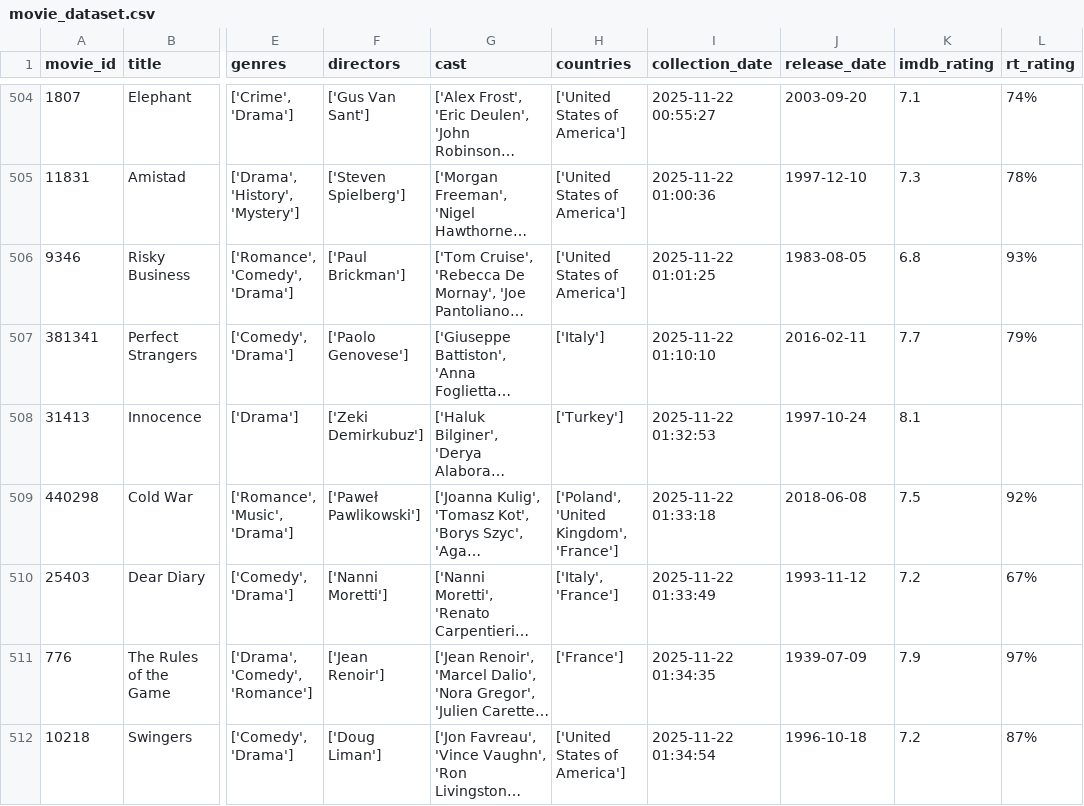
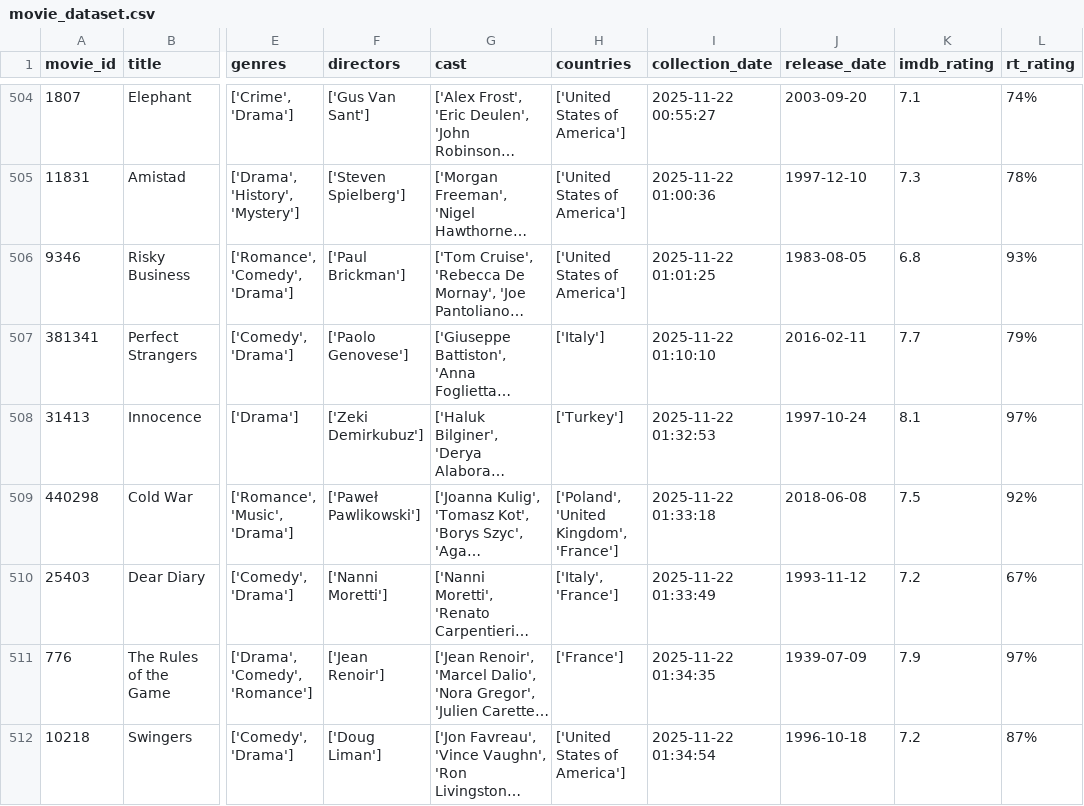
Before and after one commit to nerisius/DSA210-Personal-Data-Analyze-Project, a CSV file: movie_dataset.csv, drawn as a sheet; only a part is shown, gaps mark what is left out; long unchanged cells end in …; the diff names each change by its address in the sheet, - before the commit and + after, or states it on an @@ line.

```diff
--- a/movie_dataset.csv
+++ b/movie_dataset.csv
-L508 (rt_rating): (empty)
+L508 (rt_rating): 97%
```
